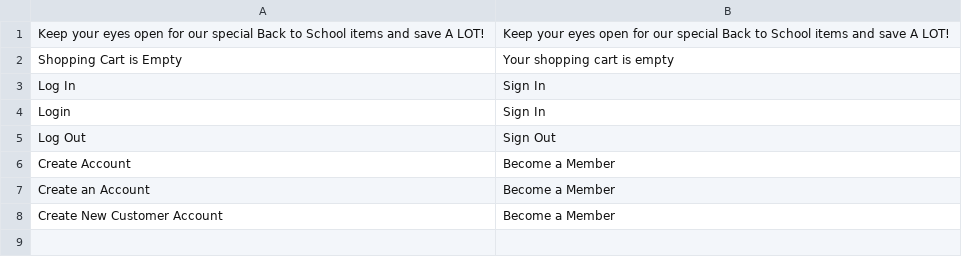
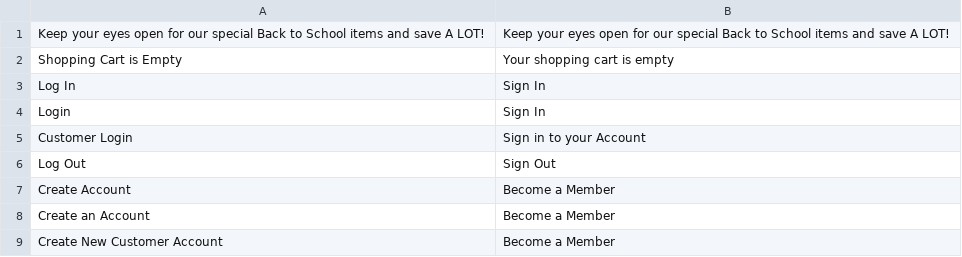
Before and after one commit to Kapow-Events/kapow-test, a CSV file: app/design/frontend/default/eventswired/locale/en_US/translate.csv, drawn as a sheet.

Commit message:
Chore: Updated translation file

```diff
--- a/app/design/frontend/default/eventswired/locale/en_US/translate.csv
+++ b/app/design/frontend/default/eventswired/locale/en_US/translate.csv
@@ -4,2 +4,3 @@
 "Login", "Sign In"
+"Customer Login", "Sign in to your Account"
 "Log Out", "Sign Out"
```
